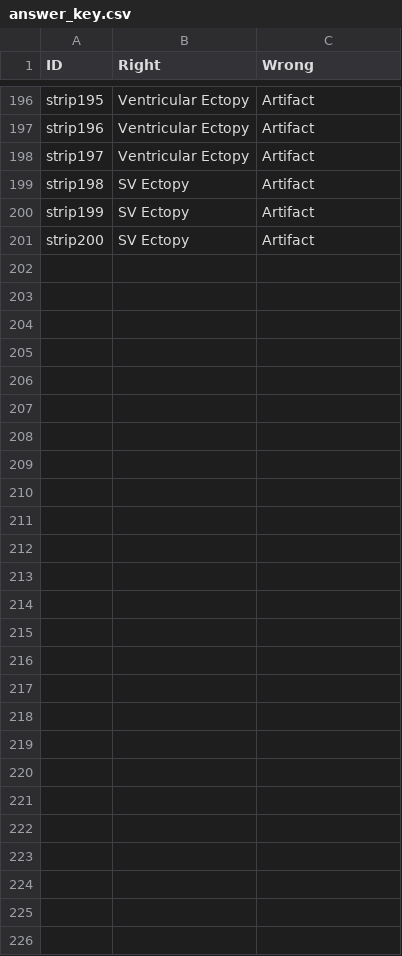
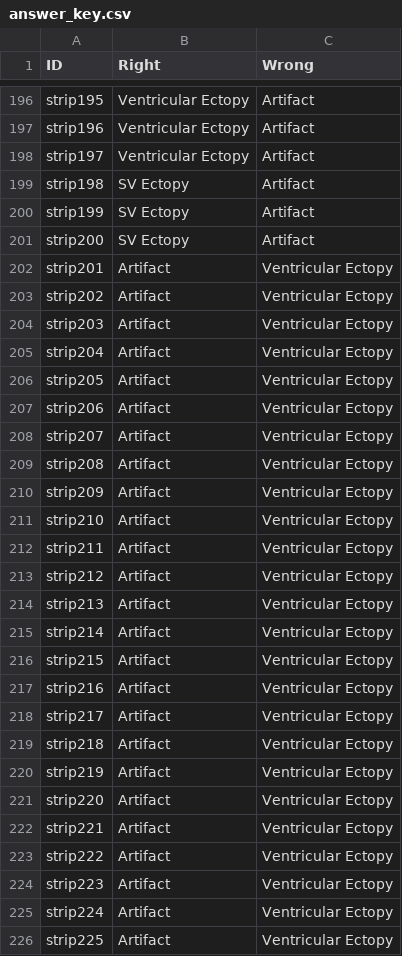
Before and after one commit to TAtk77/LMS-artifact-test, a CSV file: answer_key.csv, drawn as a sheet; only a part is shown, gaps mark what is left out; the diff names each change by its address in the sheet, - before the commit and + after, or states it on an @@ line.

Commit message:
updated answer key

```diff
--- a/answer_key.csv
+++ b/answer_key.csv
+row 202: strip201 | Artifact | Ventricular Ectopy
+row 203: strip202 | Artifact | Ventricular Ectopy
+row 204: strip203 | Artifact | Ventricular Ectopy
+row 205: strip204 | Artifact | Ventricular Ectopy
+row 206: strip205 | Artifact | Ventricular Ectopy
+row 207: strip206 | Artifact | Ventricular Ectopy
+row 208: strip207 | Artifact | Ventricular Ectopy
+row 209: strip208 | Artifact | Ventricular Ectopy
+row 210: strip209 | Artifact | Ventricular Ectopy
+row 211: strip210 | Artifact | Ventricular Ectopy
+row 212: strip211 | Artifact | Ventricular Ectopy
+row 213: strip212 | Artifact | Ventricular Ectopy
+row 214: strip213 | Artifact | Ventricular Ectopy
+row 215: strip214 | Artifact | Ventricular Ectopy
+row 216: strip215 | Artifact | Ventricular Ectopy
+row 217: strip216 | Artifact | Ventricular Ectopy
+row 218: strip217 | Artifact | Ventricular Ectopy
+row 219: strip218 | Artifact | Ventricular Ectopy
+row 220: strip219 | Artifact | Ventricular Ectopy
+row 221: strip220 | Artifact | Ventricular Ectopy
+row 222: strip221 | Artifact | Ventricular Ectopy
+row 223: strip222 | Artifact | Ventricular Ectopy
+row 224: strip223 | Artifact | Ventricular Ectopy
+row 225: strip224 | Artifact | Ventricular Ectopy
+row 226: strip225 | Artifact | Ventricular Ectopy
```
